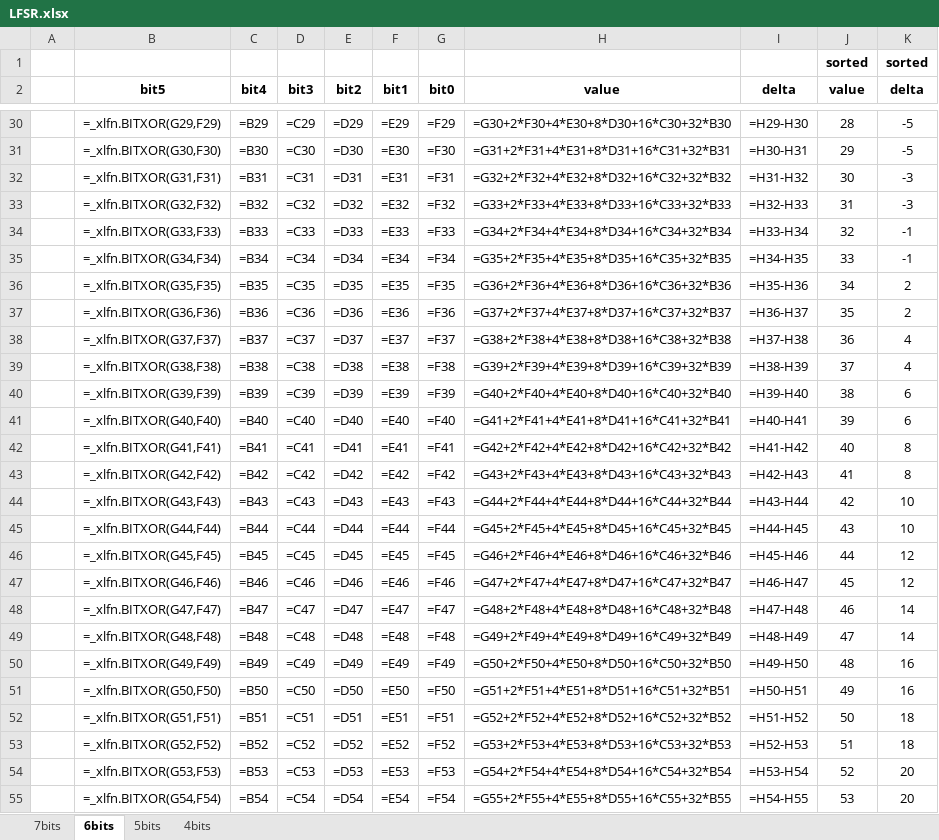
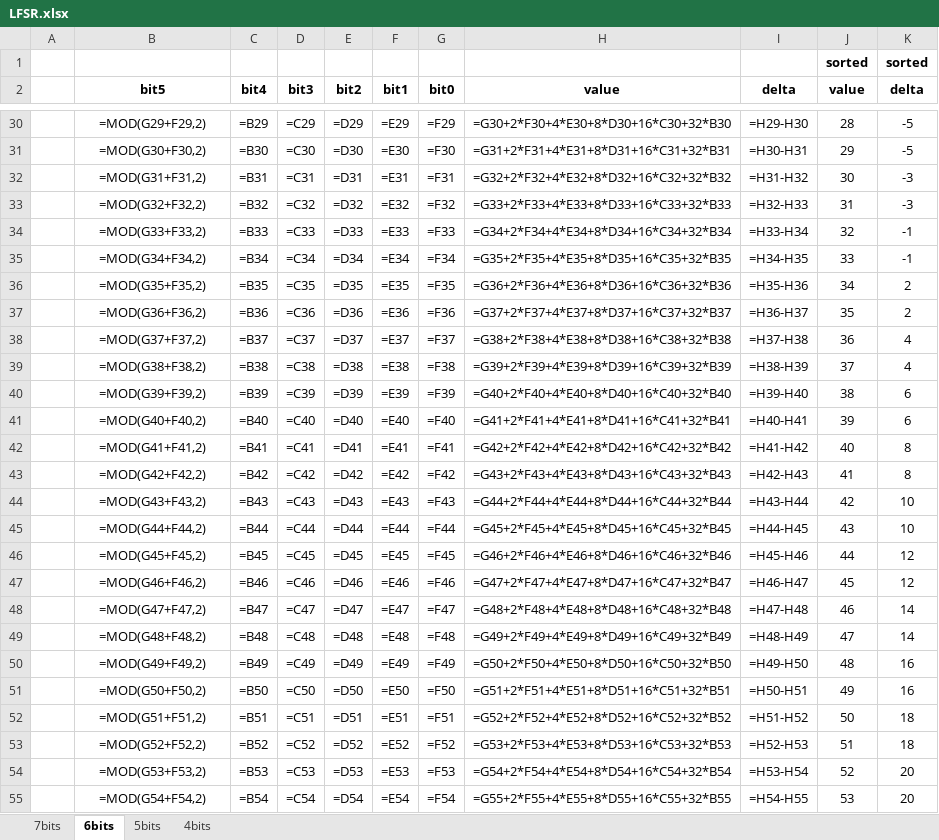
Before and after one commit to springleik/LFSR, an Excel workbook: LFSR.xlsx, sheet 6bits, drawn as a sheet; only a part is shown, gaps mark what is left out; values as stored, in another font and other column widths than the file's, no borders; formulas are shown in place of their values; charts and pictures not drawn; the diff covers the shown part only; the diff names each change by its address in the sheet, - before the commit and + after, or states it on an @@ line.

```diff
--- a/LFSR.xlsx (sheet 6bits)
+++ b/LFSR.xlsx (sheet 6bits)
-B30 (bit5): =_xlfn.BITXOR(G29,F29)
+B30 (bit5): =MOD(G29+F29,2)
-B31 (bit5): =_xlfn.BITXOR(G30,F30)
+B31 (bit5): =MOD(G30+F30,2)
-B32 (bit5): =_xlfn.BITXOR(G31,F31)
+B32 (bit5): =MOD(G31+F31,2)
-B33 (bit5): =_xlfn.BITXOR(G32,F32)
+B33 (bit5): =MOD(G32+F32,2)
-B34 (bit5): =_xlfn.BITXOR(G33,F33)
+B34 (bit5): =MOD(G33+F33,2)
-B35 (bit5): =_xlfn.BITXOR(G34,F34)
+B35 (bit5): =MOD(G34+F34,2)
-B36 (bit5): =_xlfn.BITXOR(G35,F35)
+B36 (bit5): =MOD(G35+F35,2)
-B37 (bit5): =_xlfn.BITXOR(G36,F36)
+B37 (bit5): =MOD(G36+F36,2)
-B38 (bit5): =_xlfn.BITXOR(G37,F37)
+B38 (bit5): =MOD(G37+F37,2)
-B39 (bit5): =_xlfn.BITXOR(G38,F38)
+B39 (bit5): =MOD(G38+F38,2)
-B40 (bit5): =_xlfn.BITXOR(G39,F39)
+B40 (bit5): =MOD(G39+F39,2)
-B41 (bit5): =_xlfn.BITXOR(G40,F40)
+B41 (bit5): =MOD(G40+F40,2)
-B42 (bit5): =_xlfn.BITXOR(G41,F41)
+B42 (bit5): =MOD(G41+F41,2)
-B43 (bit5): =_xlfn.BITXOR(G42,F42)
+B43 (bit5): =MOD(G42+F42,2)
-B44 (bit5): =_xlfn.BITXOR(G43,F43)
+B44 (bit5): =MOD(G43+F43,2)
-B45 (bit5): =_xlfn.BITXOR(G44,F44)
+B45 (bit5): =MOD(G44+F44,2)
-B46 (bit5): =_xlfn.BITXOR(G45,F45)
+B46 (bit5): =MOD(G45+F45,2)
-B47 (bit5): =_xlfn.BITXOR(G46,F46)
+B47 (bit5): =MOD(G46+F46,2)
-B48 (bit5): =_xlfn.BITXOR(G47,F47)
+B48 (bit5): =MOD(G47+F47,2)
-B49 (bit5): =_xlfn.BITXOR(G48,F48)
+B49 (bit5): =MOD(G48+F48,2)
-B50 (bit5): =_xlfn.BITXOR(G49,F49)
+B50 (bit5): =MOD(G49+F49,2)
-B51 (bit5): =_xlfn.BITXOR(G50,F50)
+B51 (bit5): =MOD(G50+F50,2)
-B52 (bit5): =_xlfn.BITXOR(G51,F51)
+B52 (bit5): =MOD(G51+F51,2)
-B53 (bit5): =_xlfn.BITXOR(G52,F52)
+B53 (bit5): =MOD(G52+F52,2)
-B54 (bit5): =_xlfn.BITXOR(G53,F53)
+B54 (bit5): =MOD(G53+F53,2)
-B55 (bit5): =_xlfn.BITXOR(G54,F54)
+B55 (bit5): =MOD(G54+F54,2)
```
Also changed, not shown: 37 edited cells elsewhere in this sheet, sheet 7bits, sheet 5bits, sheet 4bits, charts or pictures.
